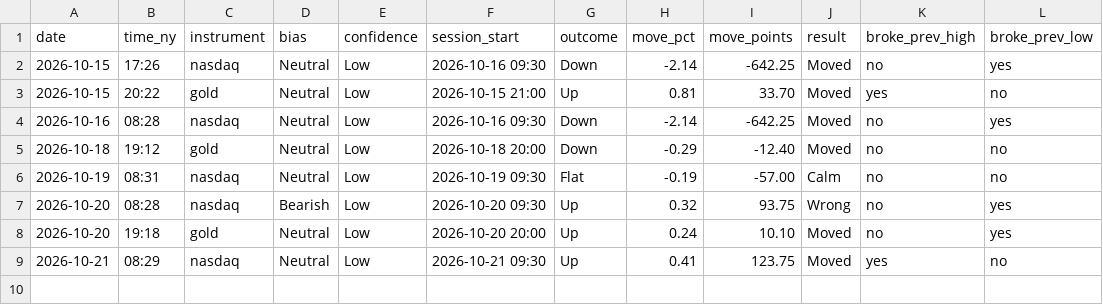
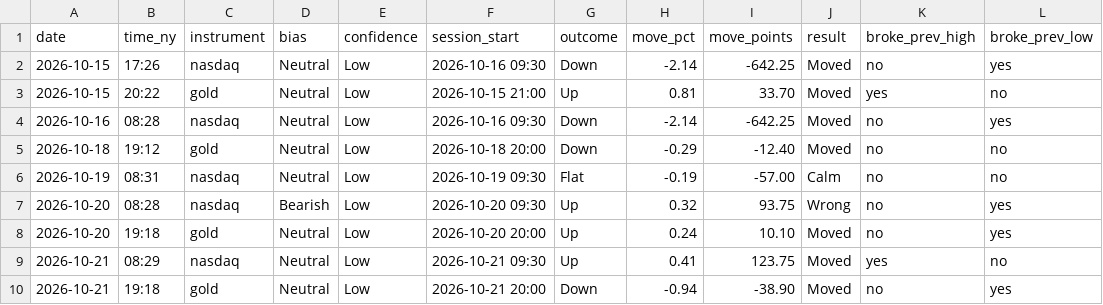
Before and after one commit to jayryd7-gif/ai-trading-agent, a CSV file: reports/scores.csv, drawn as a sheet; the diff names each change by its address in the sheet, - before the commit and + after, or states it on an @@ line.

Commit message:
Update brief scores

```diff
--- a/reports/scores.csv
+++ b/reports/scores.csv
+row 10: 2026-10-21 | 19:18 | gold | Neutral | Low | 2026-10-21 20:00 | Down | -0.94 | -38.90 | Moved | no | yes
```
Also changed, not shown: 1 other file.
